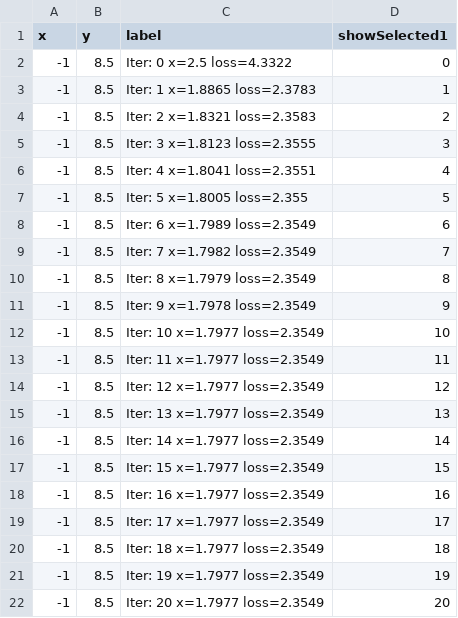
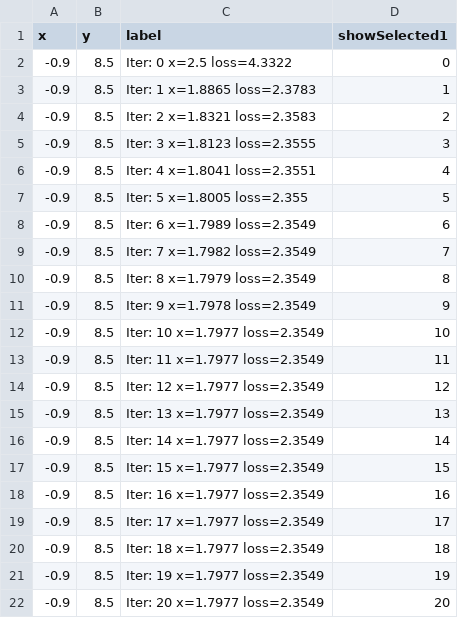
Before and after one commit to Nishita-shah1/animint-viz, a TSV file: geom10_text_landscape_chunk1.tsv, drawn as a sheet.

```diff
--- a/geom10_text_landscape_chunk1.tsv
+++ b/geom10_text_landscape_chunk1.tsv
@@ -1,22 +1,22 @@
 x	y	label	showSelected1
--1	8.5	Iter: 0  x=2.5  loss=4.3322	0
--1	8.5	Iter: 1  x=1.8865  loss=2.3783	1
--1	8.5	Iter: 2  x=1.8321  loss=2.3583	2
--1	8.5	Iter: 3  x=1.8123  loss=2.3555	3
--1	8.5	Iter: 4  x=1.8041  loss=2.3551	4
--1	8.5	Iter: 5  x=1.8005  loss=2.355	5
--1	8.5	Iter: 6  x=1.7989  loss=2.3549	6
--1	8.5	Iter: 7  x=1.7982  loss=2.3549	7
--1	8.5	Iter: 8  x=1.7979  loss=2.3549	8
--1	8.5	Iter: 9  x=1.7978  loss=2.3549	9
--1	8.5	Iter: 10  x=1.7977  loss=2.3549	10
--1	8.5	Iter: 11  x=1.7977  loss=2.3549	11
--1	8.5	Iter: 12  x=1.7977  loss=2.3549	12
--1	8.5	Iter: 13  x=1.7977  loss=2.3549	13
--1	8.5	Iter: 14  x=1.7977  loss=2.3549	14
--1	8.5	Iter: 15  x=1.7977  loss=2.3549	15
--1	8.5	Iter: 16  x=1.7977  loss=2.3549	16
--1	8.5	Iter: 17  x=1.7977  loss=2.3549	17
--1	8.5	Iter: 18  x=1.7977  loss=2.3549	18
--1	8.5	Iter: 19  x=1.7977  loss=2.3549	19
--1	8.5	Iter: 20  x=1.7977  loss=2.3549	20
+-0.9	8.5	Iter: 0  x=2.5  loss=4.3322	0
+-0.9	8.5	Iter: 1  x=1.8865  loss=2.3783	1
+-0.9	8.5	Iter: 2  x=1.8321  loss=2.3583	2
+-0.9	8.5	Iter: 3  x=1.8123  loss=2.3555	3
+-0.9	8.5	Iter: 4  x=1.8041  loss=2.3551	4
+-0.9	8.5	Iter: 5  x=1.8005  loss=2.355	5
+-0.9	8.5	Iter: 6  x=1.7989  loss=2.3549	6
+-0.9	8.5	Iter: 7  x=1.7982  loss=2.3549	7
+-0.9	8.5	Iter: 8  x=1.7979  loss=2.3549	8
+-0.9	8.5	Iter: 9  x=1.7978  loss=2.3549	9
+-0.9	8.5	Iter: 10  x=1.7977  loss=2.3549	10
+-0.9	8.5	Iter: 11  x=1.7977  loss=2.3549	11
+-0.9	8.5	Iter: 12  x=1.7977  loss=2.3549	12
+-0.9	8.5	Iter: 13  x=1.7977  loss=2.3549	13
+-0.9	8.5	Iter: 14  x=1.7977  loss=2.3549	14
+-0.9	8.5	Iter: 15  x=1.7977  loss=2.3549	15
+-0.9	8.5	Iter: 16  x=1.7977  loss=2.3549	16
+-0.9	8.5	Iter: 17  x=1.7977  loss=2.3549	17
+-0.9	8.5	Iter: 18  x=1.7977  loss=2.3549	18
+-0.9	8.5	Iter: 19  x=1.7977  loss=2.3549	19
+-0.9	8.5	Iter: 20  x=1.7977  loss=2.3549	20
```
Also changed, not shown: geom15_text_loss_chunk1.tsv, geom5_text_gradient_chunk1.tsv, 2 other files.
